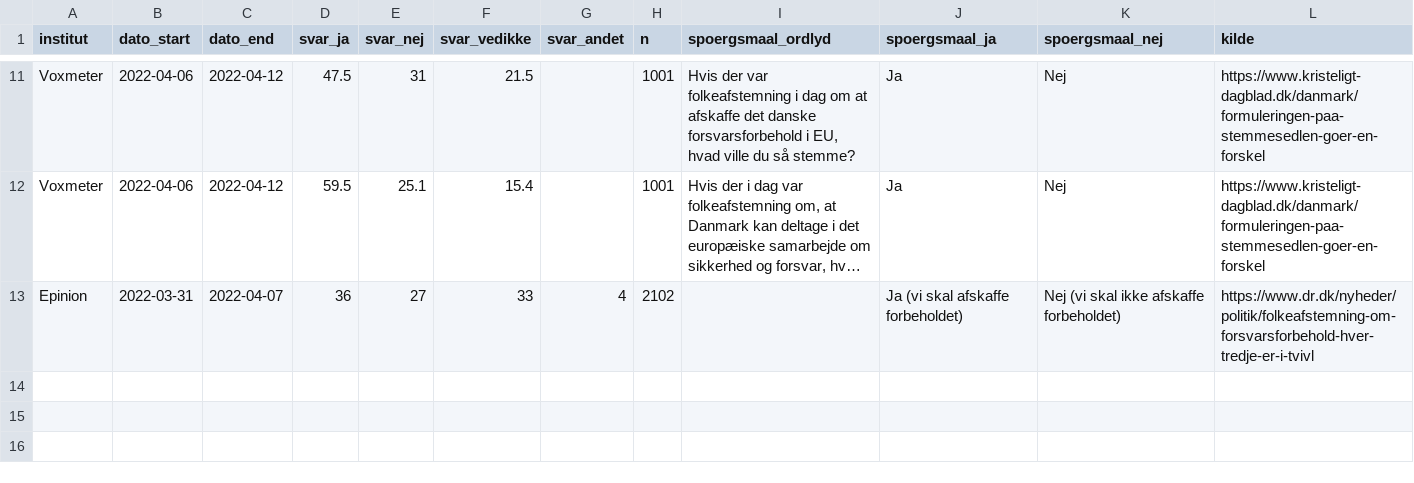
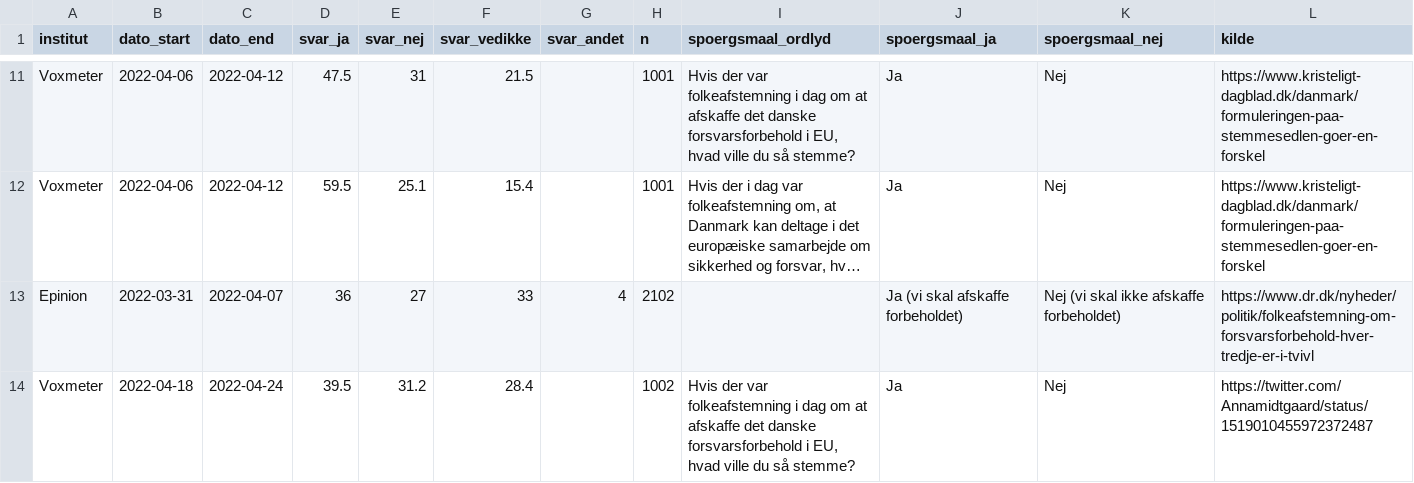
Before and after one commit to erikgahner/Politologi, a CSV file: folkeafstemninger/2022_forsvarsforbeholdet/forsvarsforbeholdet.csv, drawn as a sheet; only a part is shown, gaps mark what is left out; long unchanged cells end in …; the diff names each change by its address in the sheet, - before the commit and + after, or states it on an @@ line.

Commit message:
tilføj forsvarsforbehold, Voxmeter (24.4)

```diff
--- a/folkeafstemninger/2022_forsvarsforbeholdet/forsvarsforbeholdet.csv
+++ b/folkeafstemninger/2022_forsvarsforbeholdet/forsvarsforbeholdet.csv
+row 14: Voxmeter | 2022-04-18 | 2022-04-24 | 39.5 | 31.2 | 28.4 |  | 1002 | Hvis der var folkeafstemning i dag om at afskaffe det danske forsvarsforbehold i EU, hvad ville du så stemme? | Ja | Nej | https://twitter.com/Annamidtgaard/status/1519010455972372487
```
Also changed, not shown: 2 other files.
